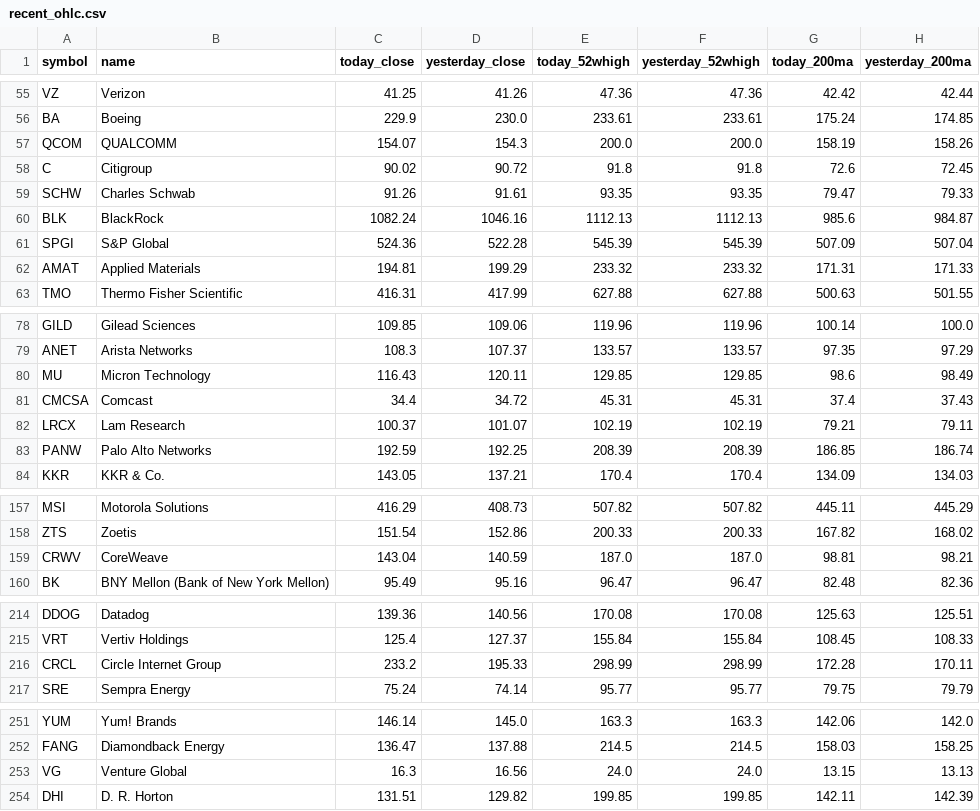
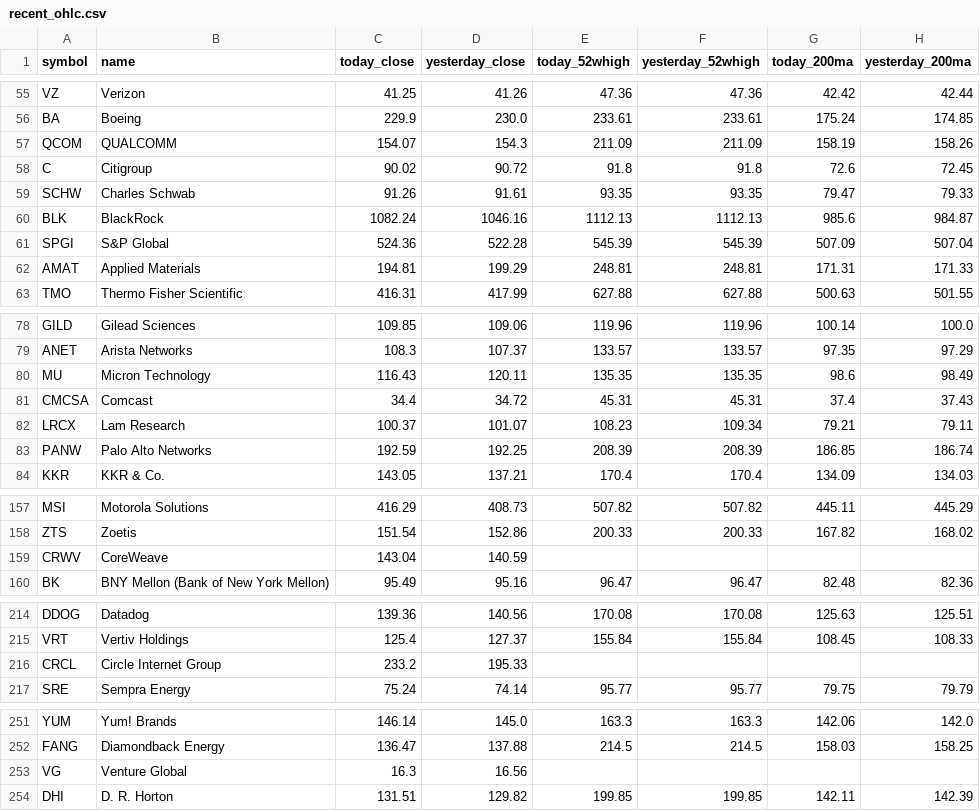
Before and after one commit to bizzengine/52high, a CSV file: recent_ohlc.csv, drawn as a sheet; only a part is shown, gaps mark what is left out; the diff covers the shown part only.

Commit message:
자동 갱신: 최신 ohlc 데이터

```diff
--- a/recent_ohlc.csv
+++ b/recent_ohlc.csv
@@ -56,3 +56,3 @@ VZ,Verizon,41.25,41.26,47.36,47.36,42.42,42.44
 BA,Boeing,229.9,230.0,233.61,233.61,175.24,174.85
-QCOM,QUALCOMM,154.07,154.3,200.0,200.0,158.19,158.26
+QCOM,QUALCOMM,154.07,154.3,211.09,211.09,158.19,158.26
 C,Citigroup,90.02,90.72,91.8,91.8,72.6,72.45
@@ -61,3 +61,3 @@ BLK,BlackRock,1082.24,1046.16,1112.13,1112.13,985.6,984.87
 SPGI,S&P Global,524.36,522.28,545.39,545.39,507.09,507.04
-AMAT,Applied Materials,194.81,199.29,233.32,233.32,171.31,171.33
+AMAT,Applied Materials,194.81,199.29,248.81,248.81,171.31,171.33
 TMO,Thermo Fisher Scientific,416.31,417.99,627.88,627.88,500.63,501.55
@@ -79,5 +79,5 @@ GILD,Gilead Sciences,109.85,109.06,119.96,119.96,100.14,100.0
 ANET,Arista Networks,108.3,107.37,133.57,133.57,97.35,97.29
-MU,Micron Technology,116.43,120.11,129.85,129.85,98.6,98.49
+MU,Micron Technology,116.43,120.11,135.35,135.35,98.6,98.49
 CMCSA,Comcast,34.4,34.72,45.31,45.31,37.4,37.43
-LRCX,Lam Research,100.37,101.07,102.19,102.19,79.21,79.11
+LRCX,Lam Research,100.37,101.07,108.23,109.34,79.21,79.11
 PANW,Palo Alto Networks,192.59,192.25,208.39,208.39,186.85,186.74
@@ -159,3 +159,3 @@ MSI,Motorola Solutions,416.29,408.73,507.82,507.82,445.11,445.29
 ZTS,Zoetis,151.54,152.86,200.33,200.33,167.82,168.02
-CRWV,CoreWeave,143.04,140.59,187.0,187.0,98.81,98.21
+CRWV,CoreWeave,143.04,140.59,,,,
 BK,BNY Mellon (Bank of New York Mellon),95.49,95.16,96.47,96.47,82.48,82.36
@@ -216,3 +216,3 @@ DDOG,Datadog,139.36,140.56,170.08,170.08,125.63,125.51
 VRT,Vertiv Holdings,125.4,127.37,155.84,155.84,108.45,108.33
-CRCL,Circle Internet Group,233.2,195.33,298.99,298.99,172.28,170.11
+CRCL,Circle Internet Group,233.2,195.33,,,,
 SRE,Sempra Energy,75.24,74.14,95.77,95.77,79.75,79.79
@@ -253,3 +253,3 @@ YUM,Yum! Brands,146.14,145.0,163.3,163.3,142.06,142.0
 FANG,Diamondback Energy,136.47,137.88,214.5,214.5,158.03,158.25
-VG,Venture Global,16.3,16.56,24.0,24.0,13.15,13.13
+VG,Venture Global,16.3,16.56,,,,
 DHI,D. R. Horton,131.51,129.82,199.85,199.85,142.11,142.39
```
Also changed, not shown: 18 edited cells elsewhere in this file.
